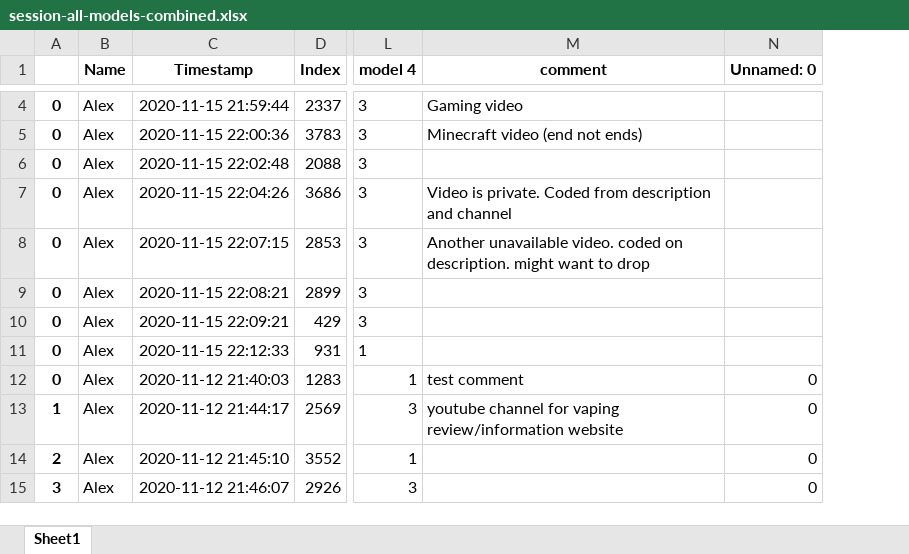
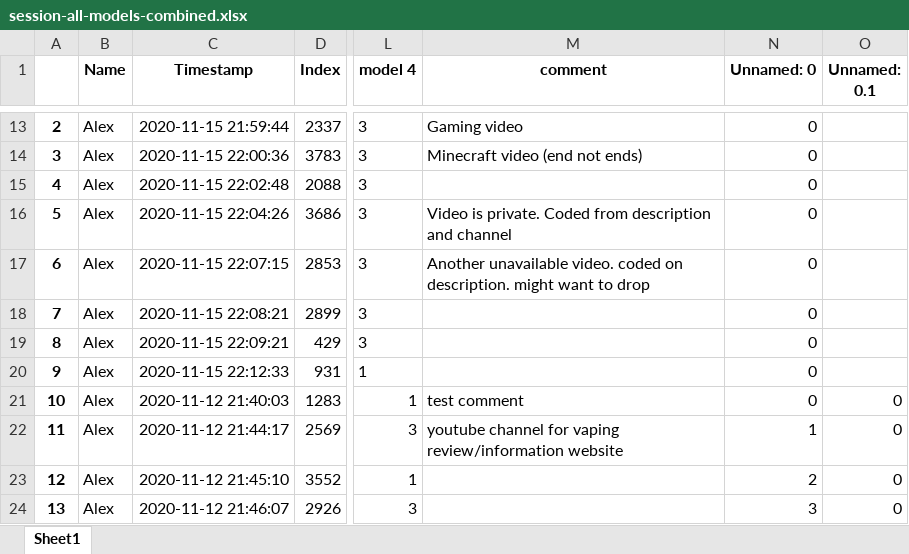
Before and after one commit to dgauraang/vape-classification, an Excel workbook: classification-record/session-all-models-combined.xlsx, sheet Sheet1, drawn as a sheet; only a part is shown, gaps mark what is left out; values as stored, in another font and other column widths than the file's, no borders; addresses are those after the commit; the diff covers the shown part only; the diff names each change by its address in the sheet, - before the commit and + after, or states it on an @@ line.

```diff
--- a/classification-record/session-all-models-combined.xlsx (sheet Sheet1)
+++ b/classification-record/session-all-models-combined.xlsx (sheet Sheet1)
+column O (Unnamed: 0.1), rows 21-24: all 0
-A13: 0
+A13: 2
-N13:N20 (Unnamed: 0): (empty)
+N13:N20 (Unnamed: 0): 0
-A14: 0
+A14: 3
-A15: 0
+A15: 4
-A16: 0
+A16: 5
-A17: 0
+A17: 6
-A18: 0
+A18: 7
-A19: 0
+A19: 8
-A20: 0
+A20: 9
-A21: 0
+A21: 10
-A22: 1
+A22: 11
-N22 (Unnamed: 0): 0
+N22 (Unnamed: 0): 1
-A23: 2
+A23: 12
-N23 (Unnamed: 0): 0
+N23 (Unnamed: 0): 2
-A24: 3
+A24: 13
-N24 (Unnamed: 0): 0
+N24 (Unnamed: 0): 3
```
Also changed, not shown: 9 added rows and 3 edited cells elsewhere in this sheet, classification-record/session-all-models.xlsx, 8 other files.
